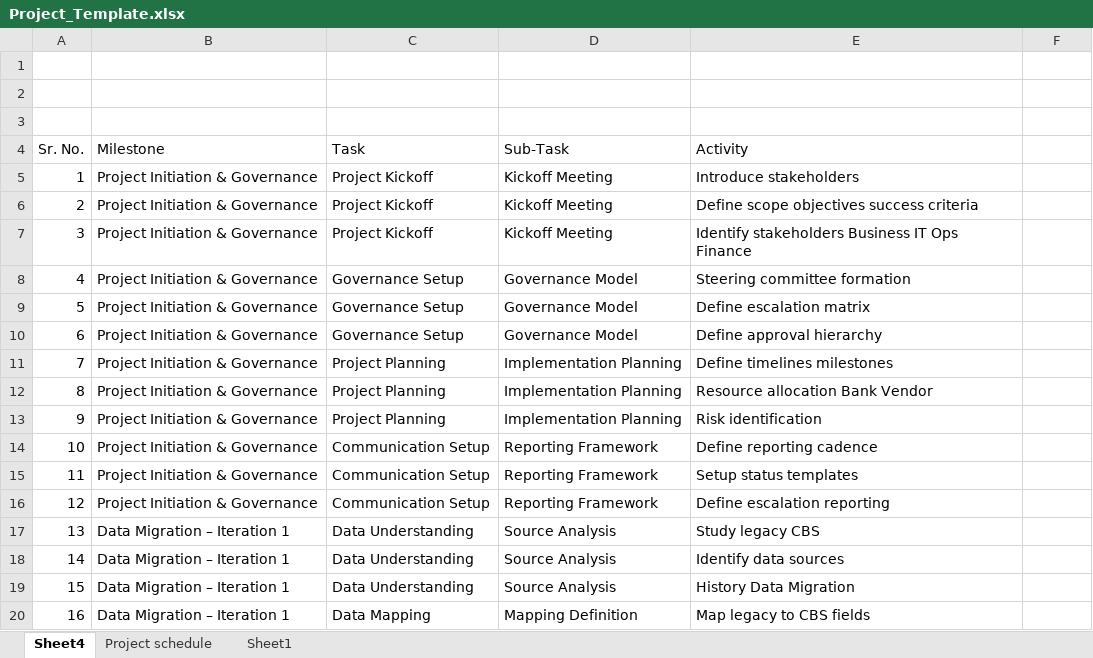
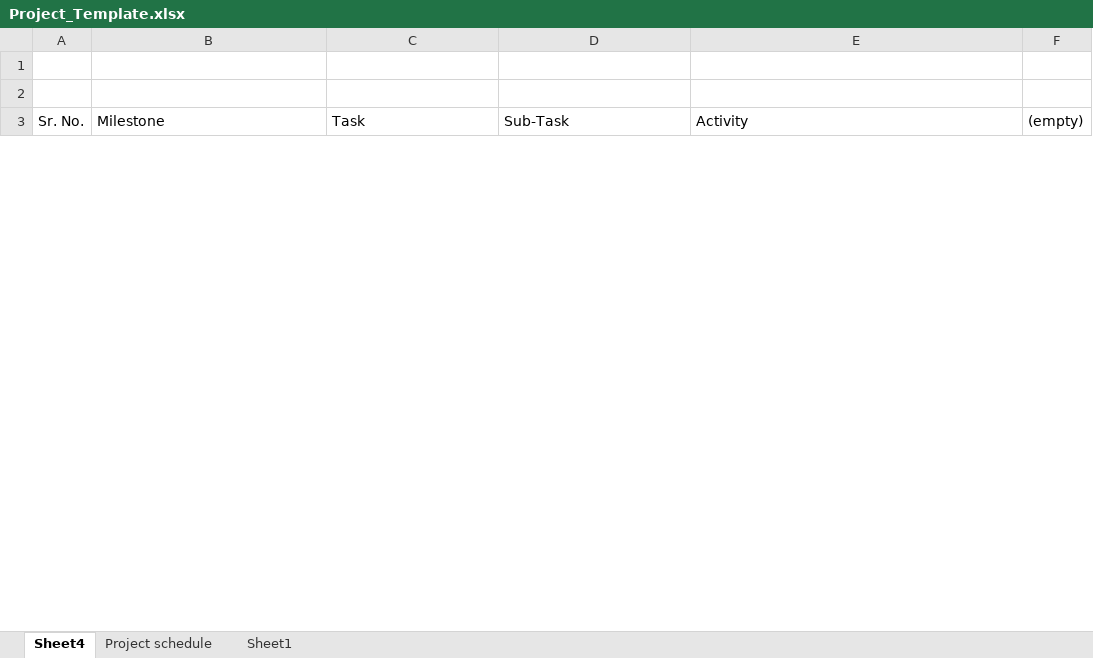
Before and after one commit to Nelwade-Sachidanand/Progress-Tracker, an Excel workbook: Backend/Dashboard/src/main/resources/templates/Project_Template.xlsx, sheet Sheet4, drawn as a sheet; only a part is shown; values as stored, in another font and other column widths than the file's, no borders; removed rows and columns are numbered as before the commit, all else as after; the diff covers the shown part only; the diff names each change by its address in the sheet, - before the commit and + after, or states it on an @@ line.

```diff
--- a/Backend/Dashboard/src/main/resources/templates/Project_Template.xlsx (sheet Sheet4)
+++ b/Backend/Dashboard/src/main/resources/templates/Project_Template.xlsx (sheet Sheet4)
-row 3: (empty)
-F3: (empty)
+F3: (empty)
-row 5: 1 | Project Initiation & Governance | Project Kickoff | Kickoff Meeting | Introduce stakeholders
-row 6: 2 | Project Initiation & Governance | Project Kickoff | Kickoff Meeting | Define scope objectives success criteria
-row 7: 3 | Project Initiation & Governance | Project Kickoff | Kickoff Meeting | Identify stakeholders Business IT Ops Finance
-row 8: 4 | Project Initiation & Governance | Governance Setup | Governance Model | Steering committee formation
-row 9: 5 | Project Initiation & Governance | Governance Setup | Governance Model | Define escalation matrix
-row 10: 6 | Project Initiation & Governance | Governance Setup | Governance Model | Define approval hierarchy
-row 11: 7 | Project Initiation & Governance | Project Planning | Implementation Planning | Define timelines milestones
-row 12: 8 | Project Initiation & Governance | Project Planning | Implementation Planning | Resource allocation Bank Vendor
-row 13: 9 | Project Initiation & Governance | Project Planning | Implementation Planning | Risk identification
-row 14: 10 | Project Initiation & Governance | Communication Setup | Reporting Framework | Define reporting cadence
-row 15: 11 | Project Initiation & Governance | Communication Setup | Reporting Framework | Setup status templates
-row 16: 12 | Project Initiation & Governance | Communication Setup | Reporting Framework | Define escalation reporting
-row 17: 13 | Data Migration – Iteration 1 | Data Understanding | Source Analysis | Study legacy CBS
-row 18: 14 | Data Migration – Iteration 1 | Data Understanding | Source Analysis | Identify data sources
-row 19: 15 | Data Migration – Iteration 1 | Data Understanding | Source Analysis | History Data Migration
-row 20: 16 | Data Migration – Iteration 1 | Data Mapping | Mapping Definition | Map legacy to CBS fields
```
Also changed, not shown: 2 added rows and 83 removed rows elsewhere in this sheet, sheet Project schedule, 2 other files.
